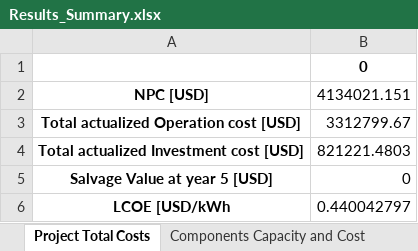
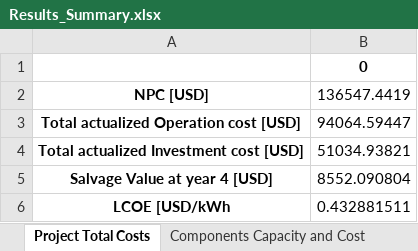
Before and after one commit to PietroAndreoni/MicroGridsPy-Teaching, an Excel workbook: MicroGrids/Results/Results_Summary.xlsx, sheet Project Total Costs, drawn as a sheet; values as stored, in another font and other column widths than the file's, no borders; removed rows and columns are numbered as before the commit, all else as after; the diff names each change by its address in the sheet, - before the commit and + after, or states it on an @@ line.

```diff
--- a/MicroGrids/Results/Results_Summary.xlsx (sheet Project Total Costs)
+++ b/MicroGrids/Results/Results_Summary.xlsx (sheet Project Total Costs)
-B2: 4134021.151
+B2: 136547.4419
-B3: 3312799.67
+B3: 94064.59447
-B4: 821221.4803
+B4: 51034.93821
-row 5: Salvage Value at year 5 [USD] | 0
+row 5: Salvage Value at year 4 [USD] | 8552.090804
-B6: 0.440042797
+B6: 0.432881511
```
Also changed, not shown: sheet Yearly Costs Info, sheet Yearly Energy Averages, sheet Components Capacity and Cost, MicroGrids/Results/Battery_Data.xlsx, MicroGrids/Results/Generator_Data.xlsx, 5 other files.
